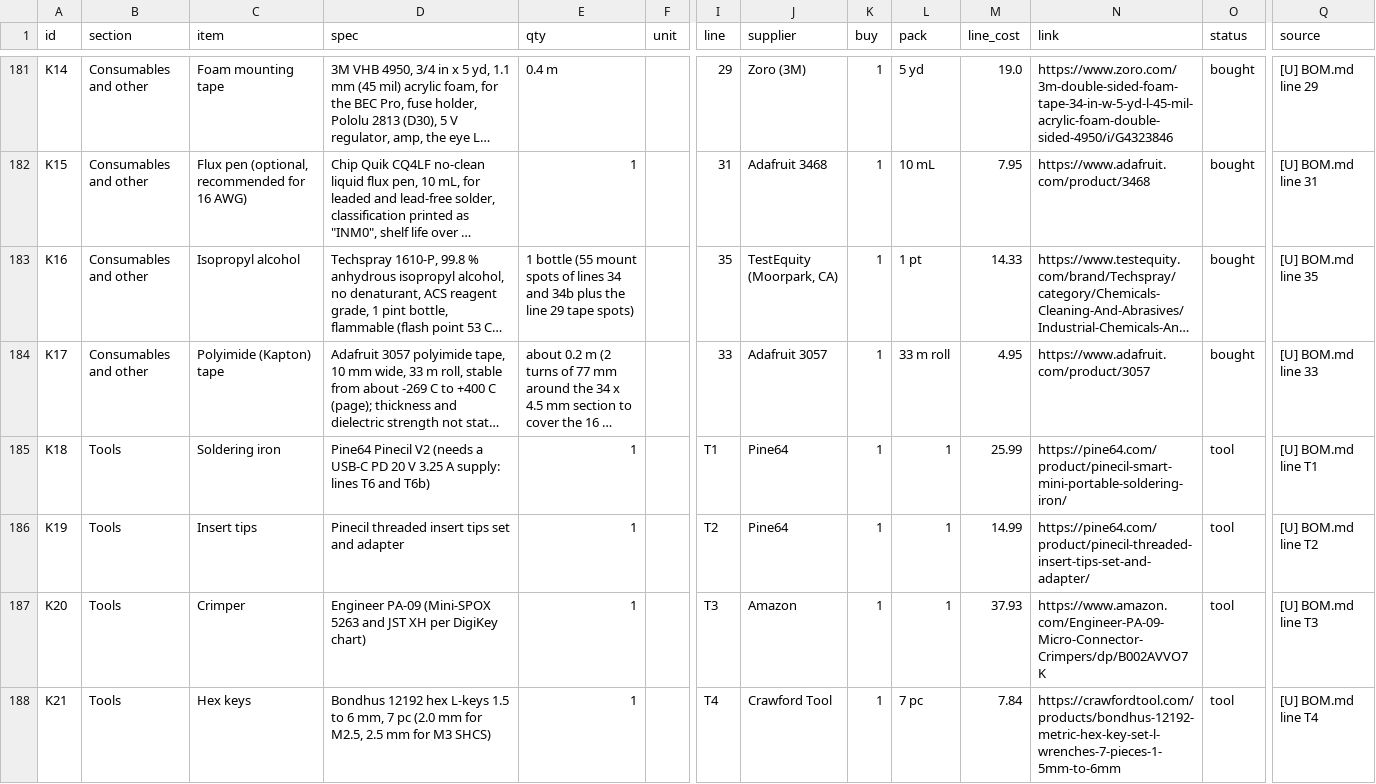
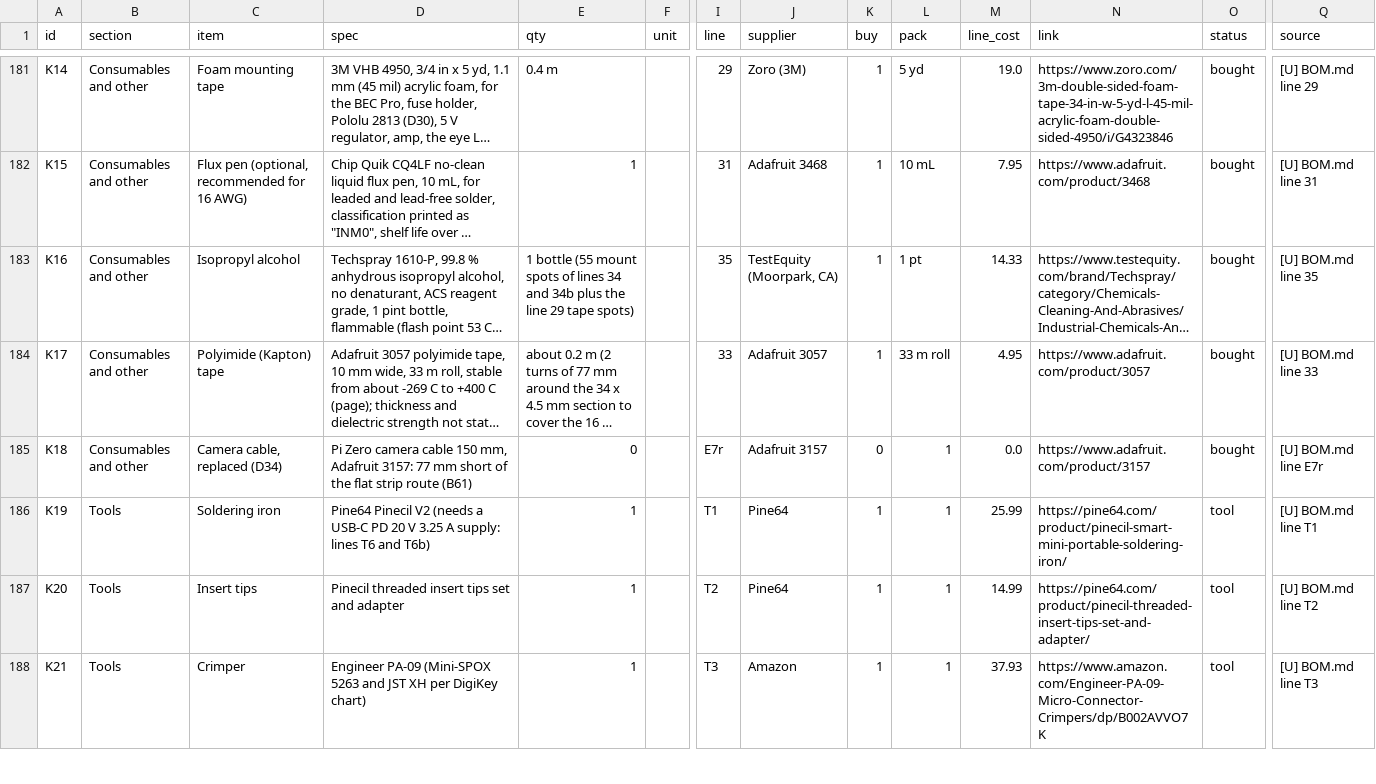
Before and after one commit to aaltaay/Open_Duck_Mini_v2, a CSV file: altaay_lab/bom_full.csv, drawn as a sheet; only a part is shown, gaps mark what is left out; long unchanged cells end in …; the diff covers the shown part only; the diff names each change by its address in the sheet, - before the commit and + after, or states it on an @@ line.

```diff
--- a/altaay_lab/bom_full.csv
+++ b/altaay_lab/bom_full.csv
-B185 (section): Tools
+B185 (section): Consumables and other
-C185 (item): Soldering iron
+C185 (item): Camera cable, replaced (D34)
-D185 (spec): Pine64 Pinecil V2 (needs a USB-C PD 20 V 3.25 A supply: lines T6 and T6b)
+D185 (spec): Pi Zero camera cable 150 mm, Adafruit 3157: 77 mm short of the flat strip route (B61)
-E185 (qty): 1
+E185 (qty): 0
-I185 (line): T1
+I185 (line): E7r
-J185 (supplier): Pine64
+J185 (supplier): Adafruit 3157
-K185 (buy): 1
+K185 (buy): 0
-M185 (line_cost): 25.99
+M185 (line_cost): 0.0
-N185 (link): https://pine64.com/product/pinecil-smart-mini-portable-soldering-iron/
+N185 (link): https://www.adafruit.com/product/3157
-O185 (status): tool
+O185 (status): bought
-Q185 (source): [U] BOM.md line T1
+Q185 (source): [U] BOM.md line E7r
-C186 (item): Insert tips
+C186 (item): Soldering iron
-D186 (spec): Pinecil threaded insert tips set and adapter
+D186 (spec): Pine64 Pinecil V2 (needs a USB-C PD 20 V 3.25 A supply: lines T6 and T6b)
-I186 (line): T2
+I186 (line): T1
-M186 (line_cost): 14.99
+M186 (line_cost): 25.99
-N186 (link): https://pine64.com/product/pinecil-threaded-insert-tips-set-and-adapter/
+N186 (link): https://pine64.com/product/pinecil-smart-mini-portable-soldering-iron/
-Q186 (source): [U] BOM.md line T2
+Q186 (source): [U] BOM.md line T1
-C187 (item): Crimper
+C187 (item): Insert tips
-D187 (spec): Engineer PA-09 (Mini-SPOX 5263 and JST XH per DigiKey chart)
+D187 (spec): Pinecil threaded insert tips set and adapter
-I187 (line): T3
+I187 (line): T2
-J187 (supplier): Amazon
+J187 (supplier): Pine64
-M187 (line_cost): 37.93
+M187 (line_cost): 14.99
-N187 (link): https://www.amazon.com/Engineer-PA-09-Micro-Connector-Crimpers/dp/B002AVVO7K
+N187 (link): https://pine64.com/product/pinecil-threaded-insert-tips-set-and-adapter/
-Q187 (source): [U] BOM.md line T3
+Q187 (source): [U] BOM.md line T2
-C188 (item): Hex keys
+C188 (item): Crimper
-D188 (spec): Bondhus 12192 hex L-keys 1.5 to 6 mm, 7 pc (2.0 mm for M2.5, 2.5 mm for M3 SHCS)
+D188 (spec): Engineer PA-09 (Mini-SPOX 5263 and JST XH per DigiKey chart)
-I188 (line): T4
+I188 (line): T3
-J188 (supplier): Crawford Tool
+J188 (supplier): Amazon
-L188 (pack): 7 pc
+L188 (pack): 1
-M188 (line_cost): 7.84
+M188 (line_cost): 37.93
-N188 (link): https://crawfordtool.com/products/bondhus-12192-metric-hex-key-set-l-wrenches-7-pieces-1-5mm-to-6mm
+N188 (link): https://www.amazon.com/Engineer-PA-09-Micro-Connector-Crimpers/dp/B002AVVO7K
-Q188 (source): [U] BOM.md line T4
+Q188 (source): [U] BOM.md line T3
```
Also changed, not shown: 1 added row and 85 edited cells elsewhere in this file, 13 other files.
